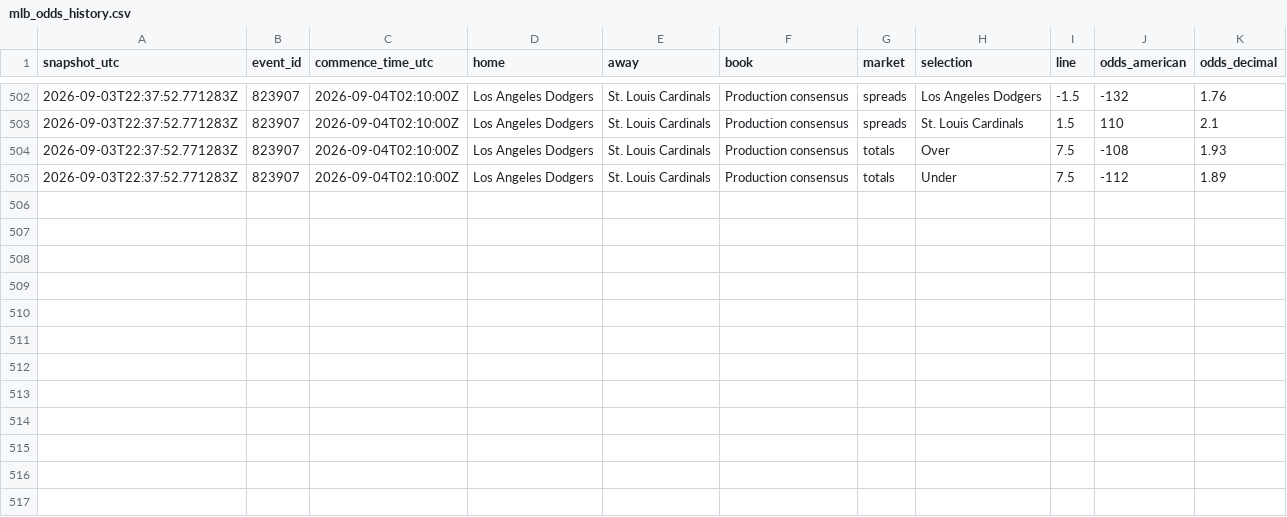
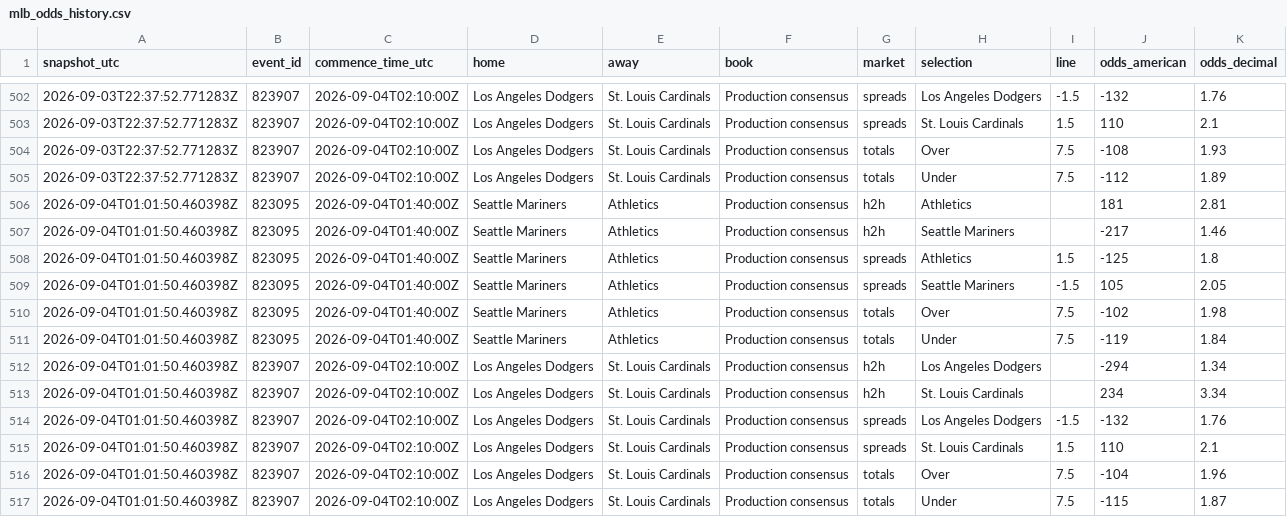
Before and after one commit to ricardodanmaravilla-coder/MLB-Pred, a CSV file: data/mlb_odds_history.csv, drawn as a sheet; only a part is shown, gaps mark what is left out.

```diff
--- a/data/mlb_odds_history.csv
+++ b/data/mlb_odds_history.csv
@@ -505 +505,13 @@ snapshot_utc,event_id,commence_time_utc,home,away,book,market,selection,line,odd
 2026-09-03T22:37:52.771283Z,823907,2026-09-04T02:10:00Z,Los Angeles Dodgers,St. Louis Cardinals,Production consensus,totals,Under,7.5,-112,1.89
+2026-09-04T01:01:50.460398Z,823095,2026-09-04T01:40:00Z,Seattle Mariners,Athletics,Production consensus,h2h,Athletics,,181,2.81
+2026-09-04T01:01:50.460398Z,823095,2026-09-04T01:40:00Z,Seattle Mariners,Athletics,Production consensus,h2h,Seattle Mariners,,-217,1.46
+2026-09-04T01:01:50.460398Z,823095,2026-09-04T01:40:00Z,Seattle Mariners,Athletics,Production consensus,spreads,Athletics,1.5,-125,1.8
+2026-09-04T01:01:50.460398Z,823095,2026-09-04T01:40:00Z,Seattle Mariners,Athletics,Production consensus,spreads,Seattle Mariners,-1.5,105,2.05
+2026-09-04T01:01:50.460398Z,823095,2026-09-04T01:40:00Z,Seattle Mariners,Athletics,Production consensus,totals,Over,7.5,-102,1.98
+2026-09-04T01:01:50.460398Z,823095,2026-09-04T01:40:00Z,Seattle Mariners,Athletics,Production consensus,totals,Under,7.5,-119,1.84
+2026-09-04T01:01:50.460398Z,823907,2026-09-04T02:10:00Z,Los Angeles Dodgers,St. Louis Cardinals,Production consensus,h2h,Los Angeles Dodgers,,-294,1.34
+2026-09-04T01:01:50.460398Z,823907,2026-09-04T02:10:00Z,Los Angeles Dodgers,St. Louis Cardinals,Production consensus,h2h,St. Louis Cardinals,,234,3.34
+2026-09-04T01:01:50.460398Z,823907,2026-09-04T02:10:00Z,Los Angeles Dodgers,St. Louis Cardinals,Production consensus,spreads,Los Angeles Dodgers,-1.5,-132,1.76
+2026-09-04T01:01:50.460398Z,823907,2026-09-04T02:10:00Z,Los Angeles Dodgers,St. Louis Cardinals,Production consensus,spreads,St. Louis Cardinals,1.5,110,2.1
+2026-09-04T01:01:50.460398Z,823907,2026-09-04T02:10:00Z,Los Angeles Dodgers,St. Louis Cardinals,Production consensus,totals,Over,7.5,-104,1.96
+2026-09-04T01:01:50.460398Z,823907,2026-09-04T02:10:00Z,Los Angeles Dodgers,St. Louis Cardinals,Production consensus,totals,Under,7.5,-115,1.87
```
